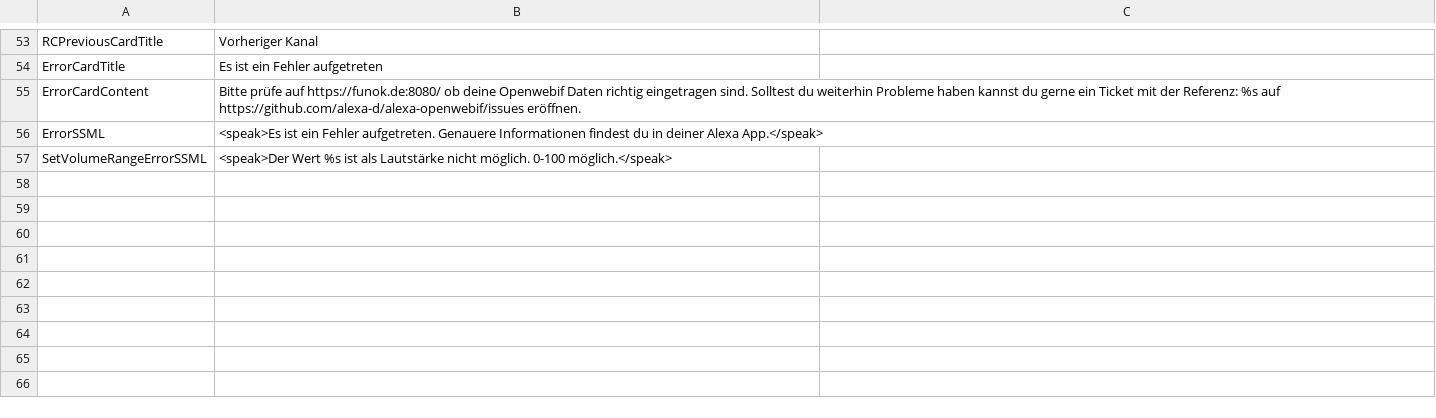
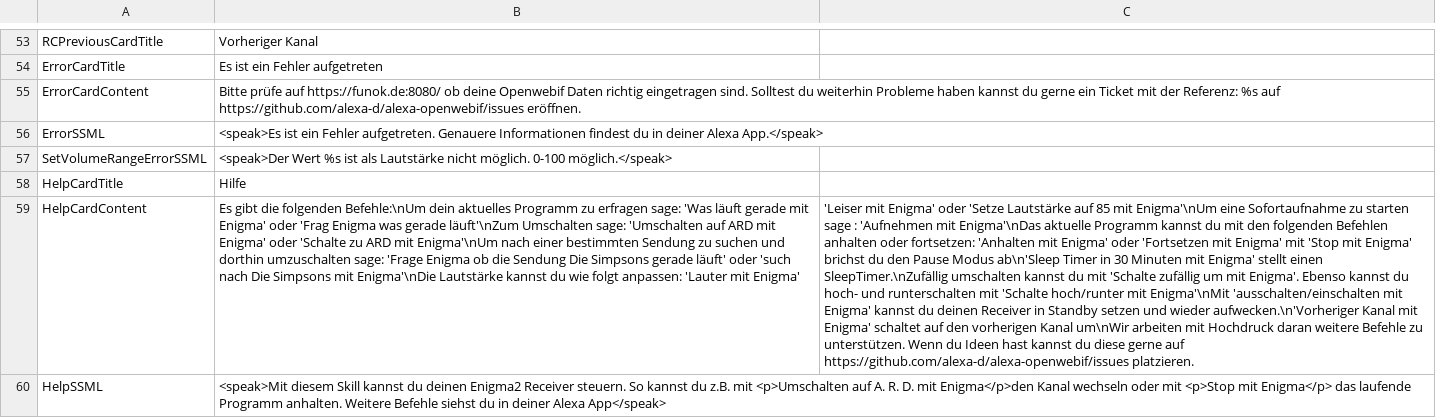
Before and after one commit to alexa-d/alexa-openwebif, a CSV file: src/d/alexa-openwebif/lang/lang_de.csv, drawn as a sheet; only a part is shown, gaps mark what is left out; the diff names each change by its address in the sheet, - before the commit and + after, or states it on an @@ line.

Commit message:
Added AMAZON.HelpIntent
close #59

```diff
--- a/src/d/alexa-openwebif/lang/lang_de.csv
+++ b/src/d/alexa-openwebif/lang/lang_de.csv
+row 58: HelpCardTitle | Hilfe
+row 59: HelpCardContent | Es gibt die folgenden Befehle:\nUm dein aktuelles Programm zu erfragen sage: 'Was läuft gerade mit Enigma' oder 'Frag Enigma was gerade läuft'\nZum Umschalten sage: 'Umschalten auf ARD mit Enigma' oder 'Schalte zu ARD mit Enigma'\nUm nach einer bestimmten Sendung zu suchen und dorthin umzuschalten sage: 'Frage Enigma ob die Sendung Die Simpsons gerade läuft' oder 'such nach Die Simpsons mit Enigma'\nDie Lautstärke kannst du wie folgt anpassen: 'Lauter mit Enigma' | 'Leiser mit Enigma' oder 'Setze Lautstärke auf 85 mit Enigma'\nUm eine Sofortaufnahme zu starten sage : 'Aufnehmen mit Enigma'\nDas aktuelle Programm kannst du mit den folgenden Befehlen anhalten oder fortsetzen: 'Anhalten mit Enigma' oder 'Fortsetzen mit Enigma' mit 'Stop mit Enigma' brichst du den Pause Modus ab\n'Sleep Timer in 30 Minuten mit Enigma' stellt einen SleepTimer.\nZufällig umschalten kannst du mit 'Schalte zufällig um mit Enigma'. Ebenso kannst du hoch- und runterschalten mit 'Schalte hoch/runter mit Enigma'\nMit 'ausschalten/einschalten mit Enigma' kannst du deinen Receiver in Standby setzen und wieder aufwecken.\n'Vorheriger Kanal mit Enigma' schaltet auf den vorherigen Kanal um\nWir arbeiten mit Hochdruck daran weitere Befehle zu unterstützen. Wenn du Ideen hast kannst du diese gerne auf https://github.com/alexa-d/alexa-openwebif/issues platzieren.
+row 60: HelpSSML | <speak>Mit diesem Skill kannst du deinen Enigma2 Receiver steuern. So kannst du z.B. mit <p>Umschalten auf A. R. D. mit Enigma</p>den Kanal wechseln oder mit <p>Stop mit Enigma</p> das laufende Programm anhalten. Weitere Befehle siehst du in deiner Alexa App</speak>
```
Also changed, not shown: src/d/alexa-openwebif/lang/lang_en.csv, 2 other files.
